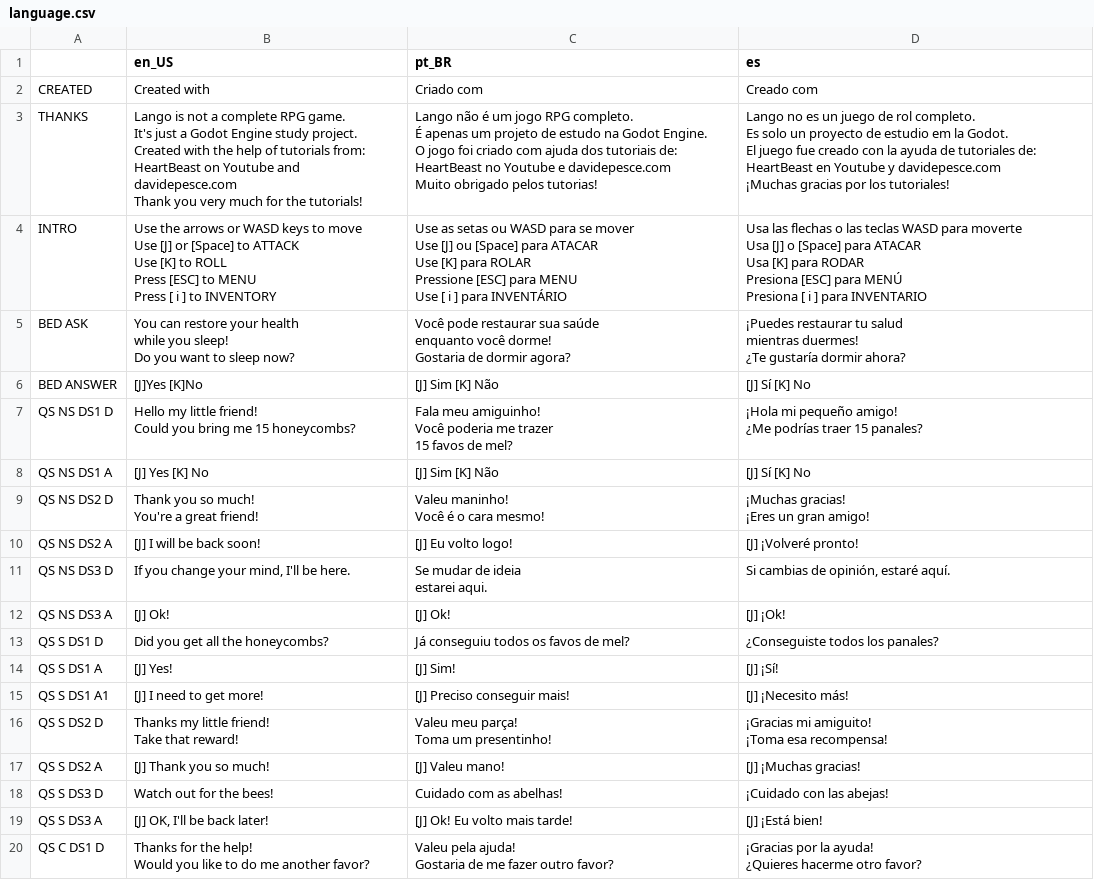
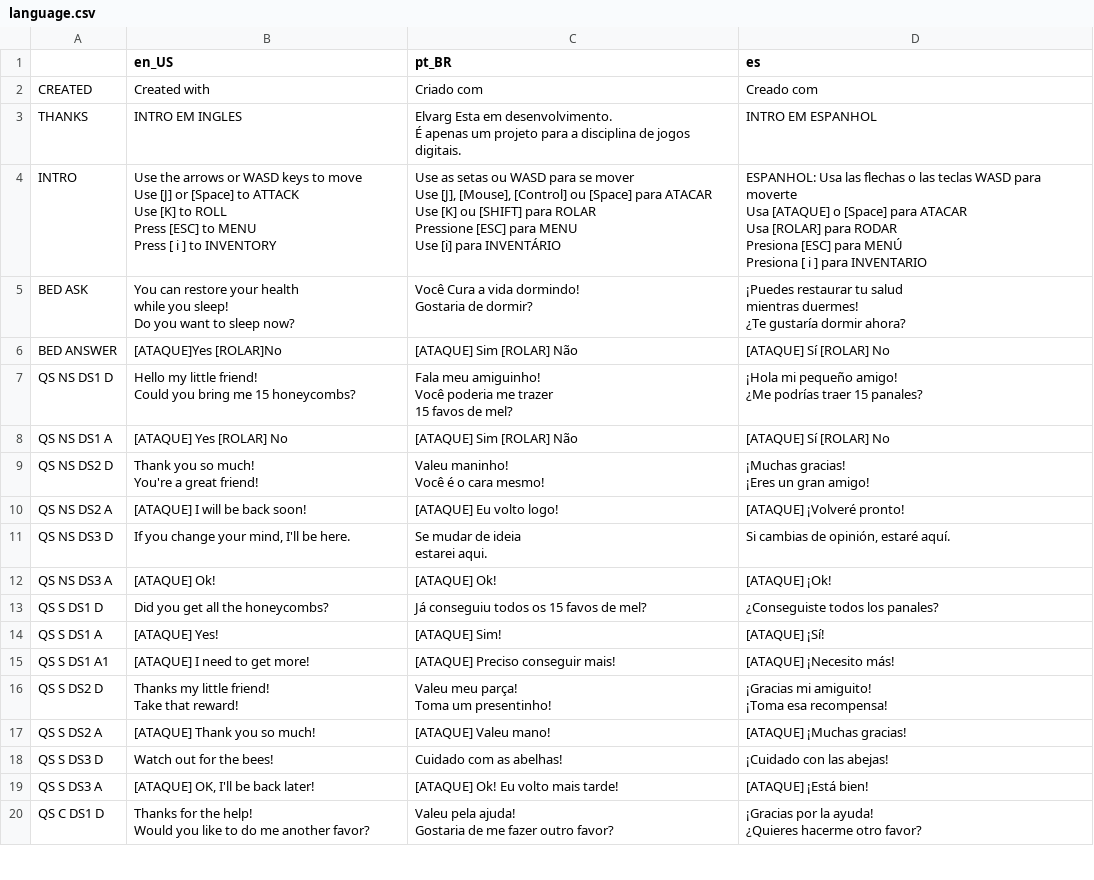
Before and after one commit to edhell/ElvargsTale, a CSV file: Translation/language.csv, drawn as a sheet; only a part is shown; the diff covers the shown part only.

Commit message:
Atualizações Quest
Atualização das Quests 1, 2 e 3

```diff
--- a/Translation/language.csv
+++ b/Translation/language.csv
@@ -2,59 +2,37 @@
 CREATED,Created with,Criado com,Creado com
-THANKS,"Lango is not a complete RPG game.
-It's just a Godot Engine study project.
-Created with the help of tutorials from:
- HeartBeast on Youtube and davidepesce.com
-
-
-
-Thank you very much for the tutorials!","Lango não é um jogo RPG completo.
-É apenas um projeto de estudo na Godot Engine.
-O jogo foi criado com ajuda dos tutoriais de:
- HeartBeast no Youtube e davidepesce.com
-
-
-
-Muito obrigado pelos tutorias!
- ","Lango no es un juego de rol completo.
-Es solo un proyecto de estudio em la Godot.
-El juego fue creado con la ayuda de tutoriales de:
- HeartBeast en Youtube y davidepesce.com
-
-
-
-¡Muchas gracias por los tutoriales!
- "
-INTRO,"Use the arrows or WASD keys to move
-
-
-
-
-Use [J] or [Space] to ATTACK
-Use [K] to ROLL
-Press [ESC] to MENU
-Press [ i ] to INVENTORY","Use as setas ou WASD para se mover
-
-
-
-
-Use [J] ou [Space] para ATACAR
-Use [K] para ROLAR
-Pressione [ESC] para MENU
-Use [ i ] para INVENTÁRIO","Usa las flechas o las teclas WASD para moverte
-
-
-
-
-Usa [J] o [Space] para ATACAR
-Usa [K] para RODAR
-Presiona [ESC] para MENÚ
-Presiona [ i ] para INVENTARIO"
-BED ASK,"You can restore your health
-while you sleep!
-Do you want to sleep now?","Você pode restaurar sua saúde
-enquanto você dorme!
-Gostaria de dormir agora?","¡Puedes restaurar tu salud
-mientras duermes!
-¿Te gustaría dormir ahora?"
-BED ANSWER,[J]Yes [K]No,[J] Sim [K] Não,[J] Sí [K] No
+THANKS,"INTRO EM INGLES","Elvarg Esta em desenvolvimento.
+É apenas um projeto para a disciplina de jogos digitais.
+","INTRO EM ESPANHOL"
+INTRO,"Use the arrows or WASD keys to move
+
+
+
+
+Use [J] or [Space] to ATTACK
+Use [K] to ROLL
+Press [ESC] to MENU
+Press [ i ] to INVENTORY","Use as setas ou WASD para se mover
+
+
+
+
+Use [J], [Mouse], [Control] ou [Space] para ATACAR
+Use [K] ou [SHIFT] para ROLAR
+Pressione [ESC] para MENU
+Use [i] para INVENTÁRIO","ESPANHOL: Usa las flechas o las teclas WASD para moverte
+
+
+
+
+Usa [ATAQUE] o [Space] para ATACAR
+Usa [ROLAR] para RODAR
+Presiona [ESC] para MENÚ
+Presiona [ i ] para INVENTARIO"
+BED ASK,"You can restore your health
+while you sleep!
+Do you want to sleep now?","Você Cura a vida dormindo!
+Gostaria de dormir?","¡Puedes restaurar tu salud
+mientras duermes!
+¿Te gustaría dormir ahora?"
+BED ANSWER,[ATAQUE]Yes [ROLAR]No,[ATAQUE] Sim [ROLAR] Não,[ATAQUE] Sí [ROLAR] No
 QS NS DS1 D,"Hello my little friend!
@@ -64,3 +42,3 @@ Você poderia me trazer
 ¿Me podrías traer 15 panales? "
-QS NS DS1 A,[J] Yes [K] No,[J] Sim [K] Não,[J] Sí [K] No
+QS NS DS1 A,[ATAQUE] Yes [ROLAR] No,[ATAQUE] Sim [ROLAR] Não,[ATAQUE] Sí [ROLAR] No
 QS NS DS2 D,"Thank you so much!
@@ -69,9 +47,9 @@ Você é o cara mesmo! ","¡Muchas gracias!
 ¡Eres un gran amigo! "
-QS NS DS2 A,[J] I will be back soon!,[J] Eu volto logo!,[J] ¡Volveré pronto!
+QS NS DS2 A,[ATAQUE] I will be back soon!,[ATAQUE] Eu volto logo!,[ATAQUE] ¡Volveré pronto!
 QS NS DS3 D,"If you change your mind, I'll be here.","Se mudar de ideia
 estarei aqui.","Si cambias de opinión, estaré aquí. "
-QS NS DS3 A,[J] Ok!,[J] Ok!,[J] ¡Ok!
-QS S DS1 D,Did you get all the honeycombs?,Já conseguiu todos os favos de mel?,¿Conseguiste todos los panales?
-QS S DS1 A,[J] Yes!,[J] Sim!,[J] ¡Sí!
-QS S DS1 A1,[J] I need to get more!,[J] Preciso conseguir mais!,[J] ¡Necesito más!
+QS NS DS3 A,[ATAQUE] Ok!,[ATAQUE] Ok!,[ATAQUE] ¡Ok!
+QS S DS1 D,Did you get all the honeycombs?,Já conseguiu todos os 15 favos de mel?,¿Conseguiste todos los panales?
+QS S DS1 A,[ATAQUE] Yes!,[ATAQUE] Sim!,[ATAQUE] ¡Sí!
+QS S DS1 A1,[ATAQUE] I need to get more!,[ATAQUE] Preciso conseguir mais!,[ATAQUE] ¡Necesito más!
 QS S DS2 D,"Thanks my little friend!
@@ -80,5 +58,5 @@ Toma um presentinho! ","¡Gracias mi amiguito!
 ¡Toma esa recompensa! "
-QS S DS2 A,[J] Thank you so much!,[J] Valeu mano!,[J] ¡Muchas gracias!
+QS S DS2 A,[ATAQUE] Thank you so much!,[ATAQUE] Valeu mano!,[ATAQUE] ¡Muchas gracias!
 QS S DS3 D,Watch out for the bees!,Cuidado com as abelhas!,¡Cuidado con las abejas!
-QS S DS3 A,"[J] OK, I'll be back later!",[J] Ok! Eu volto mais tarde!,[J] ¡Está bien!
+QS S DS3 A,"[ATAQUE] OK, I'll be back later!",[ATAQUE] Ok! Eu volto mais tarde!,[ATAQUE] ¡Está bien!
 QS C DS1 D,"Thanks for the help!
```
Also changed, not shown: 2 added rows, 2 removed rows and 53 edited cells elsewhere in this file.
